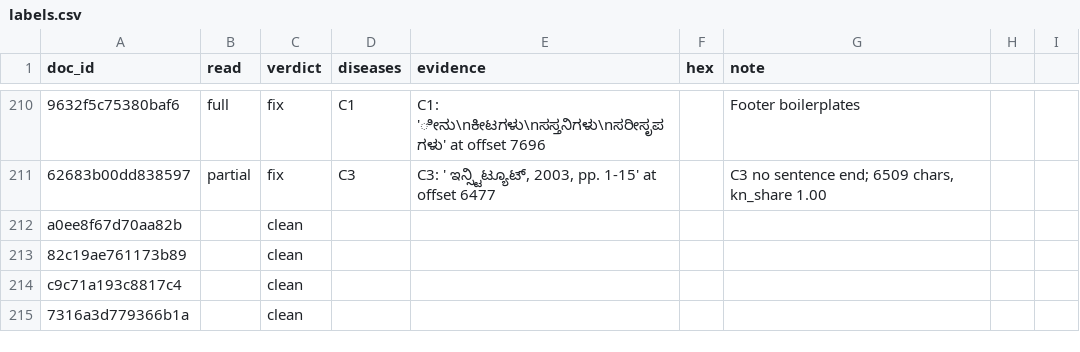
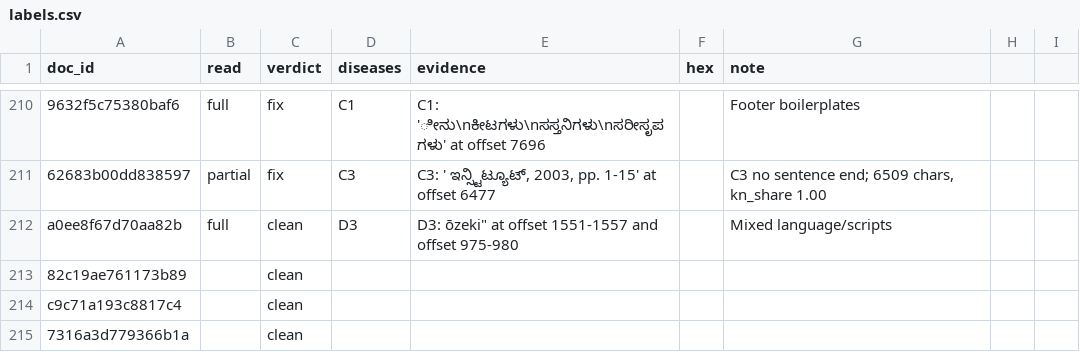
Before and after one commit to millermuttu/era-v5-lab, a CSV file: diagnosis/submissions/ind-kn-sangraha-s/millermuttu/labels.csv, drawn as a sheet; only a part is shown, gaps mark what is left out; the diff covers the shown part only; the diff names each change by its address in the sheet, - before the commit and + after, or states it on an @@ line.

```diff
--- a/diagnosis/submissions/ind-kn-sangraha-s/millermuttu/labels.csv
+++ b/diagnosis/submissions/ind-kn-sangraha-s/millermuttu/labels.csv
-B212 (read): (empty)
+B212 (read): full
-D212 (diseases): (empty)
+D212 (diseases): D3
-E212 (evidence): (empty)
+E212 (evidence): D3: ōzeki" at offset 1551-1557 and offset 975-980
-G212 (note): (empty)
+G212 (note): Mixed language/scripts
```
Also changed, not shown: 25 edited cells elsewhere in this file.
